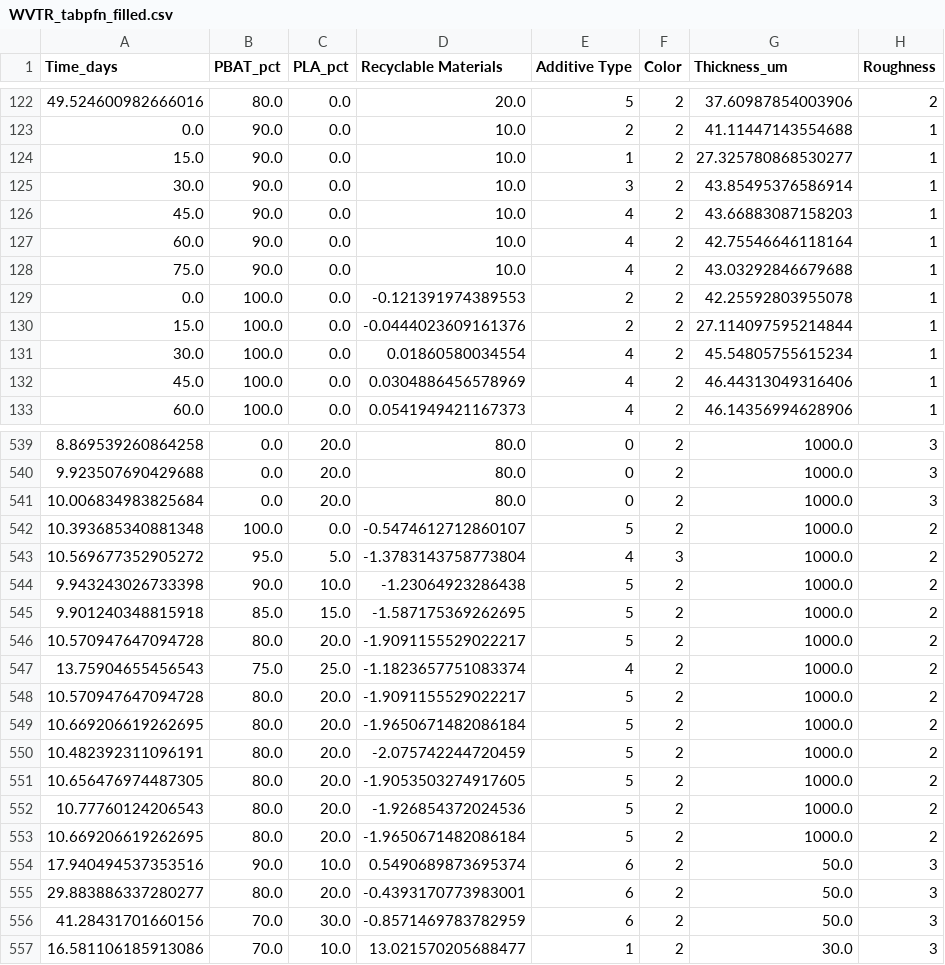
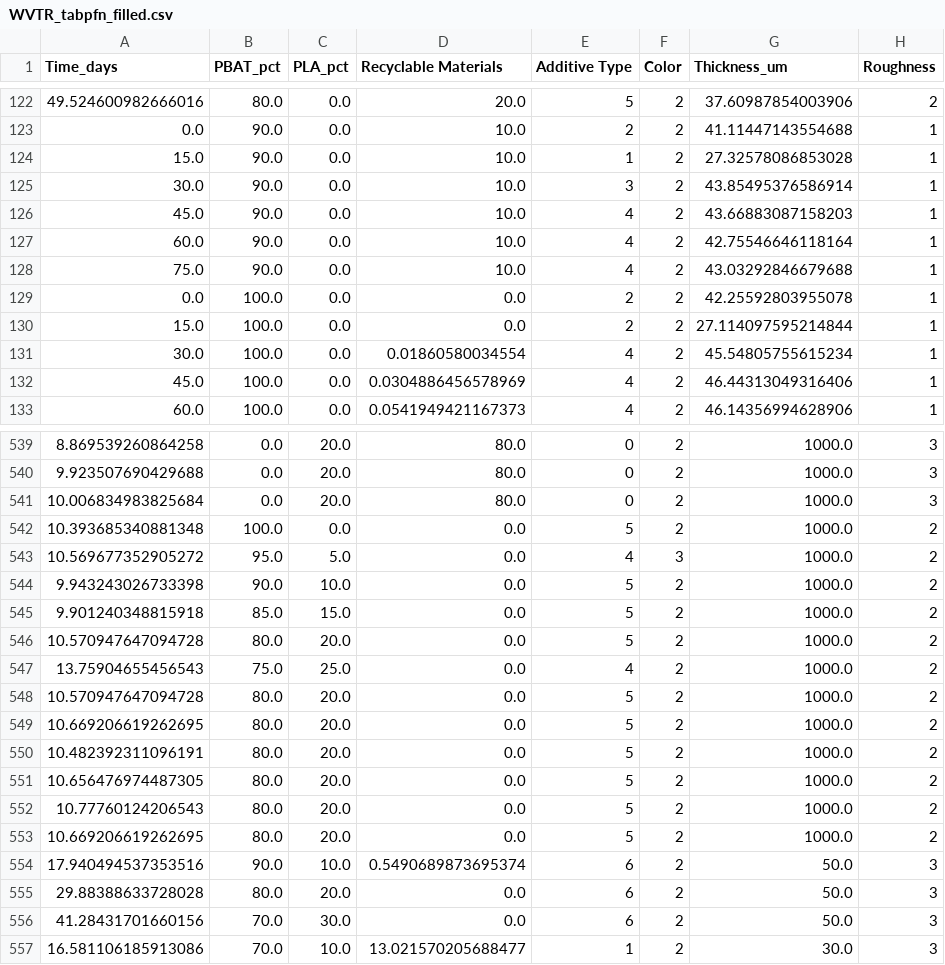
Before and after one commit to LazySheep-CH/ruixue-agent, a CSV file: data/predictors/WVTR_tabpfn_filled.csv, drawn as a sheet; only a part is shown, gaps mark what is left out; the diff covers the shown part only; the diff names each change by its address in the sheet, - before the commit and + after, or states it on an @@ line.

```diff
--- a/data/predictors/WVTR_tabpfn_filled.csv
+++ b/data/predictors/WVTR_tabpfn_filled.csv
-G124 (Thickness_um): 27.325780868530277
+G124 (Thickness_um): 27.32578086853028
-D129 (Recyclable Materials): -0.121391974389553
+D129 (Recyclable Materials): 0.0
-D130 (Recyclable Materials): -0.0444023609161376
+D130 (Recyclable Materials): 0.0
-D542 (Recyclable Materials): -0.5474612712860107
+D542 (Recyclable Materials): 0.0
-D543 (Recyclable Materials): -1.3783143758773804
+D543 (Recyclable Materials): 0.0
-D544 (Recyclable Materials): -1.23064923286438
+D544 (Recyclable Materials): 0.0
-D545 (Recyclable Materials): -1.587175369262695
+D545 (Recyclable Materials): 0.0
-D546 (Recyclable Materials): -1.9091155529022217
+D546 (Recyclable Materials): 0.0
-D547 (Recyclable Materials): -1.1823657751083374
+D547 (Recyclable Materials): 0.0
-D548 (Recyclable Materials): -1.9091155529022217
+D548 (Recyclable Materials): 0.0
-D549 (Recyclable Materials): -1.9650671482086184
+D549 (Recyclable Materials): 0.0
-D550 (Recyclable Materials): -2.075742244720459
+D550 (Recyclable Materials): 0.0
-D551 (Recyclable Materials): -1.9053503274917605
+D551 (Recyclable Materials): 0.0
-D552 (Recyclable Materials): -1.926854372024536
+D552 (Recyclable Materials): 0.0
-D553 (Recyclable Materials): -1.9650671482086184
+D553 (Recyclable Materials): 0.0
-A555 (Time_days): 29.883886337280277
+A555 (Time_days): 29.88388633728028
-D555 (Recyclable Materials): -0.4393170773983001
+D555 (Recyclable Materials): 0.0
-D556 (Recyclable Materials): -0.8571469783782959
+D556 (Recyclable Materials): 0.0
```
Also changed, not shown: 63 edited cells elsewhere in this file, 6 other files.
